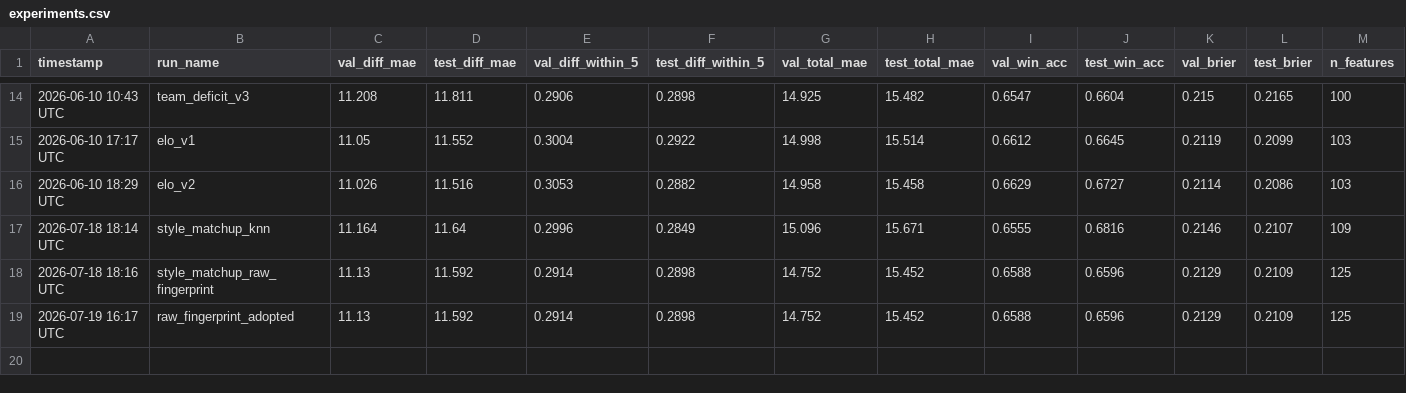
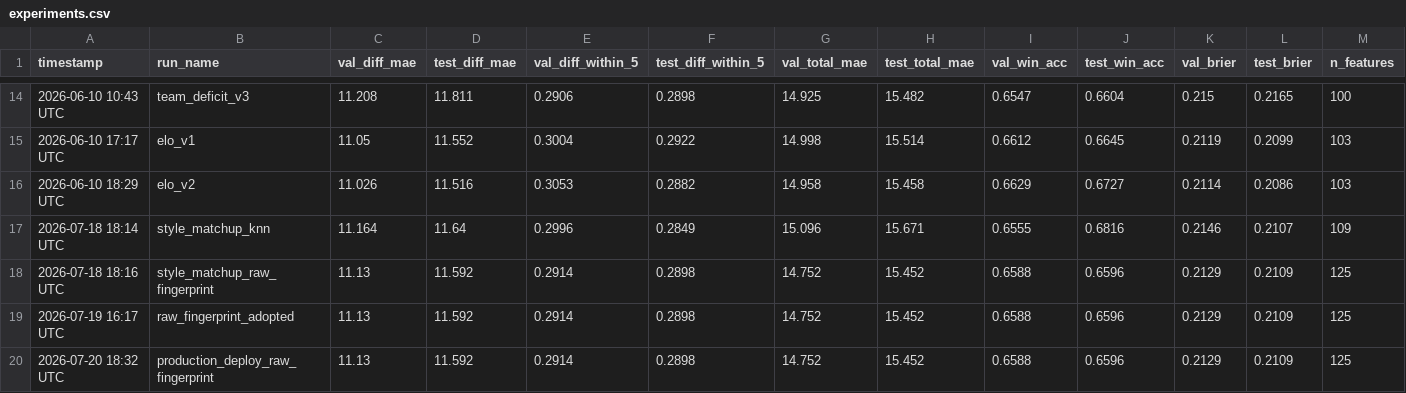
Before and after one commit to omerk1/nba-score-prediction, a CSV file: outputs/experiments.csv, drawn as a sheet; only a part is shown, gaps mark what is left out; rows hold the shown columns only; the diff names each change by its address in the sheet, - before the commit and + after, or states it on an @@ line.

Commit message:
chore: log production model deployment after PR #32 merge (#33)
Real train_model.py run building the actual deployed data/models/score_predictor.pkl
with raw_features_enabled=true (adopted) + the live-prediction asof-merge fix.
Reproduces raw_fingerprint_adopted's numbers exactly, confirming no drift between
the ablation probe and the real deployed artifact.

```diff
--- a/outputs/experiments.csv
+++ b/outputs/experiments.csv
+row 20: 2026-07-20 18:32 UTC | production_deploy_raw_fingerprint | 11.13 | 11.592 | 0.2914 | 0.2898 | 14.752 | 15.452 | 0.6588 | 0.6596 | 0.2129 | 0.2109 | 125
```
